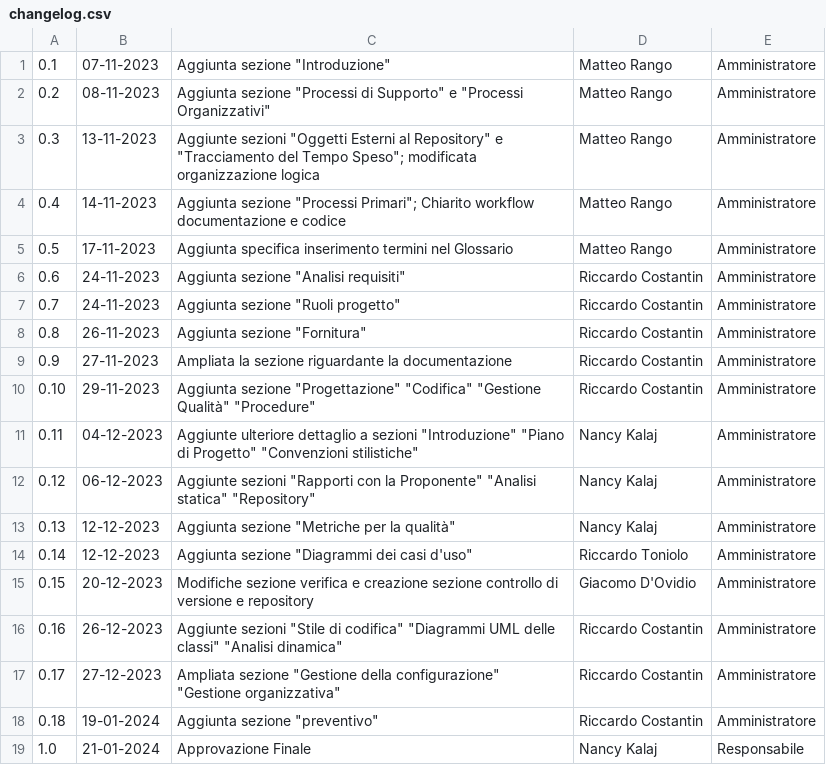
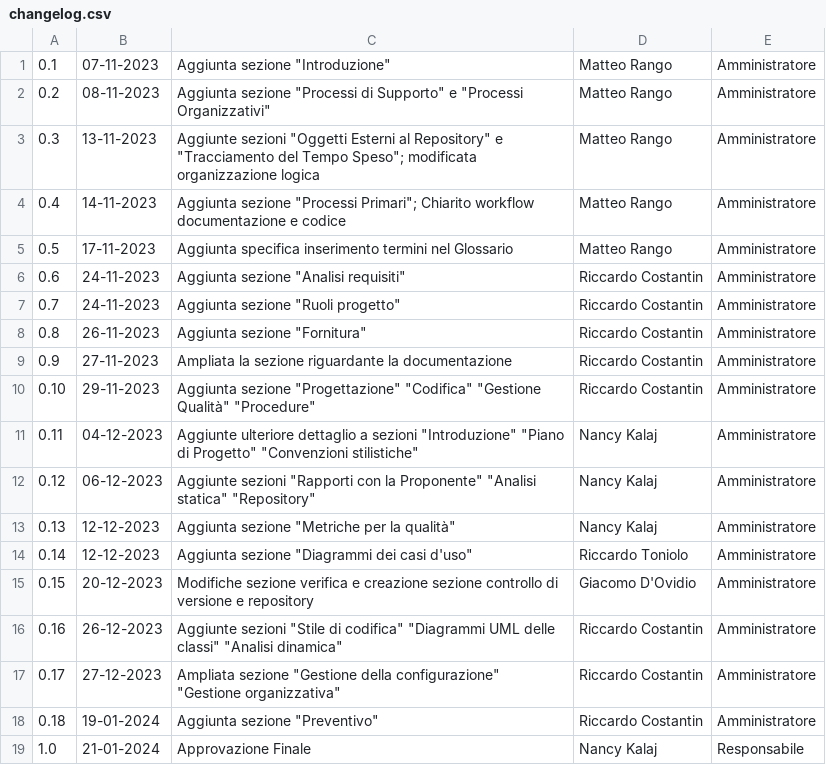
Before and after one commit to SWATEngineering/Docs, a CSV file: src/2_RTB/NormeDiProgetto/changelog.csv, drawn as a sheet; the diff names each change by its address in the sheet, - before the commit and + after, or states it on an @@ line.

```diff
--- a/src/2_RTB/NormeDiProgetto/changelog.csv
+++ b/src/2_RTB/NormeDiProgetto/changelog.csv
-C18: Aggiunta sezione "preventivo"
+C18: Aggiunta sezione "Preventivo"
```
Also changed, not shown: 1 other file.
